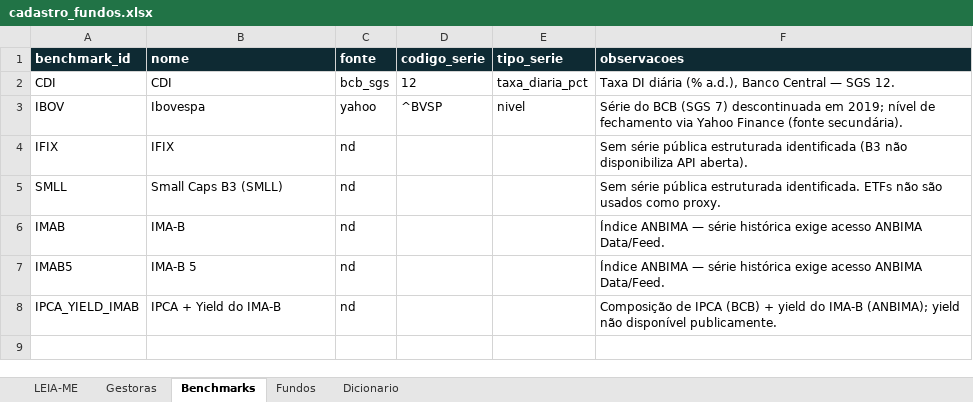
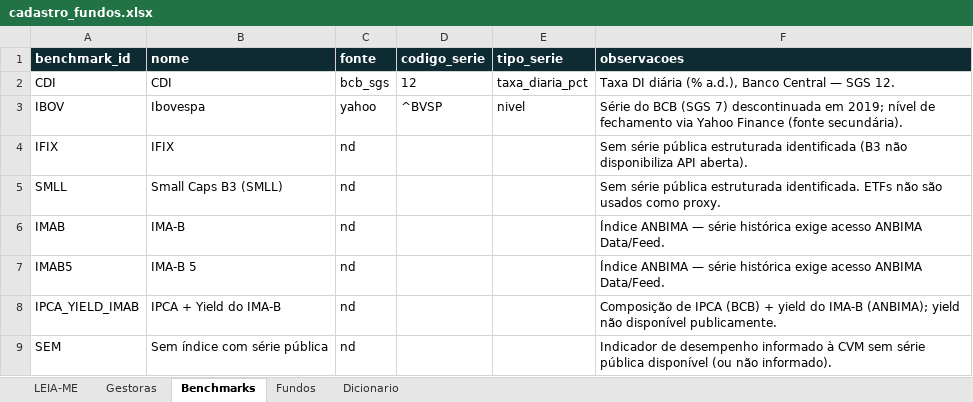
Before and after one commit to dashboard-gerencial-analise-073/dashboard-gerencial-analise-073.github.io, an Excel workbook: data/input/cadastro_fundos.xlsx, sheet Benchmarks, drawn as a sheet; values as stored, in another font and other column widths than the file's, no borders; the diff names each change by its address in the sheet, - before the commit and + after, or states it on an @@ line.

```diff
--- a/data/input/cadastro_fundos.xlsx (sheet Benchmarks)
+++ b/data/input/cadastro_fundos.xlsx (sheet Benchmarks)
+row 9: SEM | Sem índice com série pública | nd |  |  | Indicador de desempenho informado à CVM sem série pública disponível (ou não informado).
```
Also changed, not shown: sheet Fundos, sheet Gestoras, sheet Dicionario, 17 other files.
